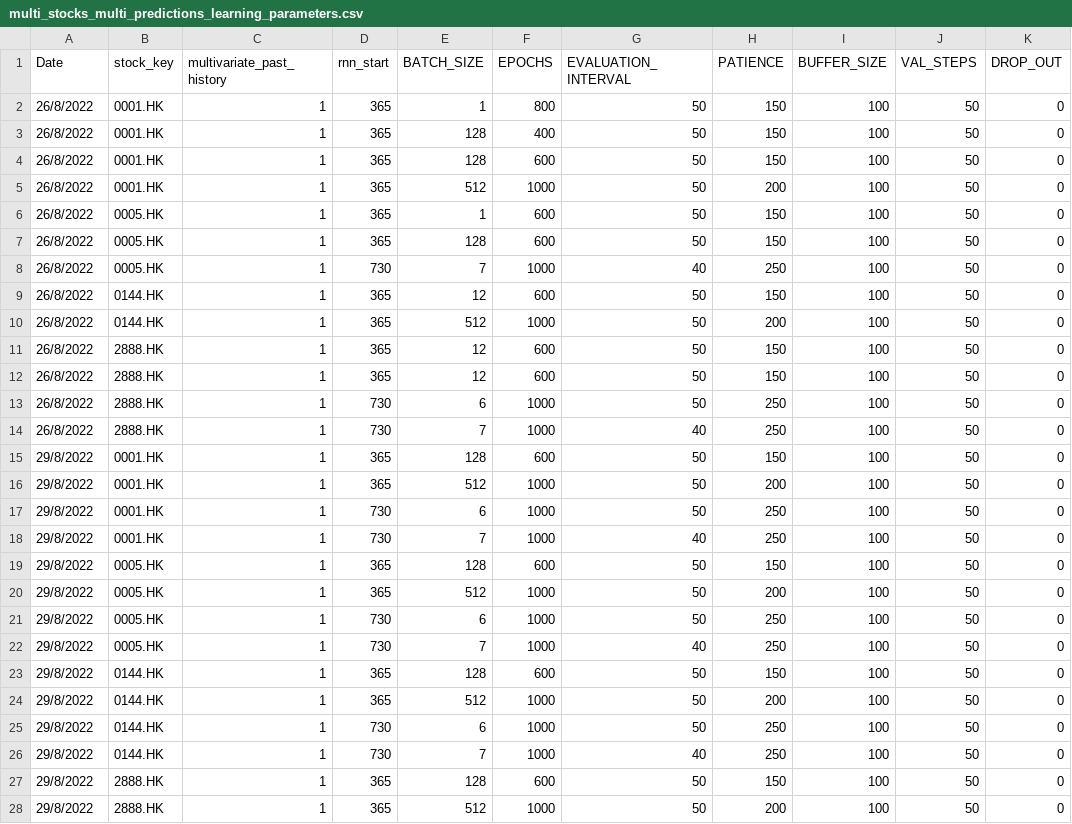
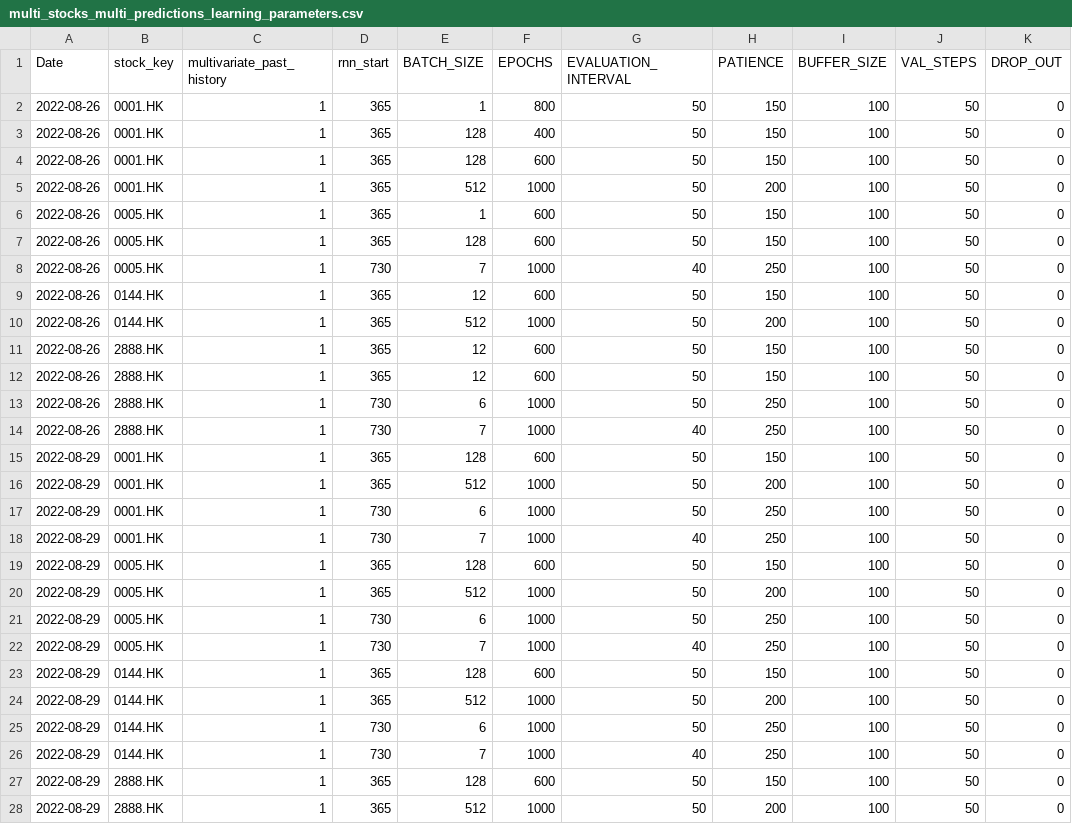
Before and after one commit to laps-odoo/test, a CSV file: multi_stocks_multi_predictions_learning_parameters.csv, drawn as a sheet; only a part is shown; the diff covers the shown part only; the diff names each change by its address in the sheet, - before the commit and + after, or states it on an @@ line.

Commit message:
update 20220920

```diff
--- a/multi_stocks_multi_predictions_learning_parameters.csv
+++ b/multi_stocks_multi_predictions_learning_parameters.csv
-A2:A14 (Date): 26/8/2022
+A2:A14 (Date): 2022-08-26
-A15:A28 (Date): 29/8/2022
+A15:A28 (Date): 2022-08-29
```
Also changed, not shown: 160 edited cells elsewhere in this file.
